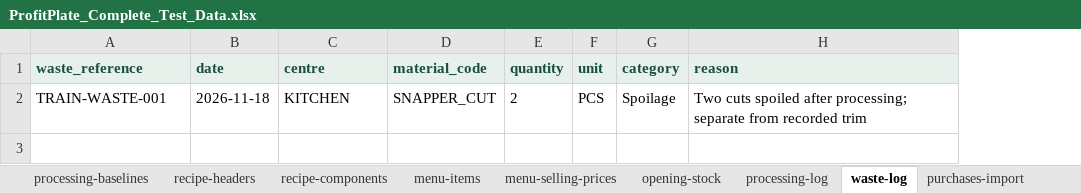
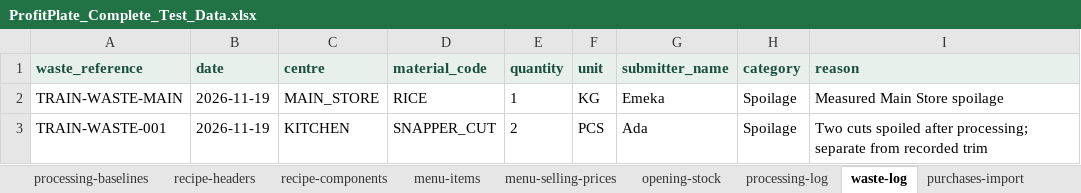
Before and after one commit to FrabalAnalytics/ProfitPlate-Insight, an Excel workbook: web/public/templates/complete-restaurant-test-data/ProfitPlate_Complete_Test_Data.xlsx, sheet waste-log, drawn as a sheet; values as stored, in another font and other column widths than the file's, no borders; addresses are those after the commit; the diff names each change by its address in the sheet, - before the commit and + after, or states it on an @@ line.

```diff
--- a/web/public/templates/complete-restaurant-test-data/ProfitPlate_Complete_Test_Data.xlsx (sheet waste-log)
+++ b/web/public/templates/complete-restaurant-test-data/ProfitPlate_Complete_Test_Data.xlsx (sheet waste-log)
+column G (submitter_name), row 3: Ada
+row 2: TRAIN-WASTE-MAIN | 2026-11-19 | MAIN_STORE | RICE | 1 | KG | Emeka | Spoilage | Measured Main Store spoilage
-B3 (date): 2026-11-18
+B3 (date): 2026-11-19
```
Also changed, not shown: sheet opening-stock, sheet START HERE, sheet expense-import, sheet initial-material-prices, sheet expected-results, sheet recipe-headers, 8 more sheets, other sheet tabs, 34 other files.
